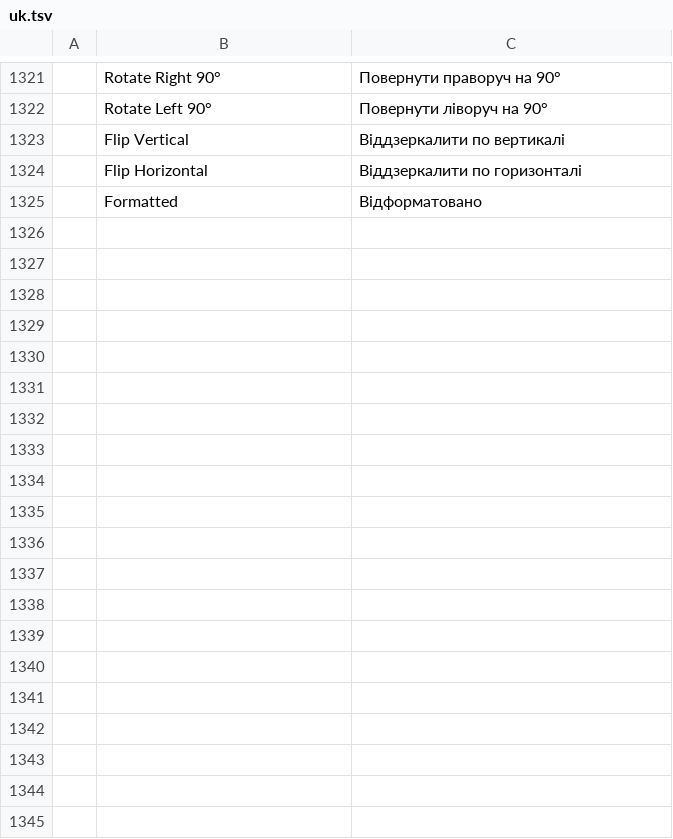
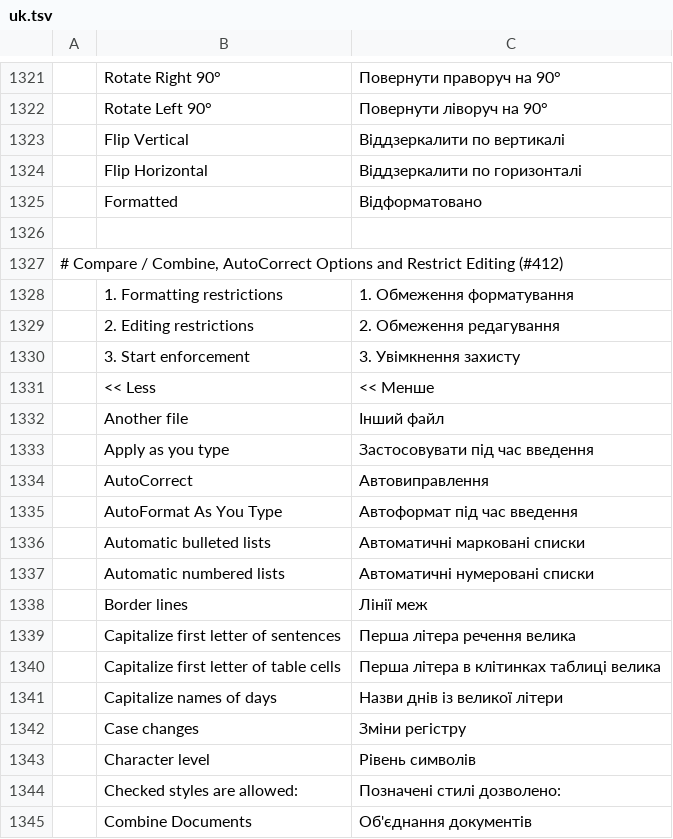
Before and after one commit to storytold/wordcraft, a TSV file: crates/ui-egui/src/i18n/uk.tsv, drawn as a sheet; only a part is shown, gaps mark what is left out; the diff covers the shown part only; the diff names each change by its address in the sheet, - before the commit and + after, or states it on an @@ line.

```diff
--- a/crates/ui-egui/src/i18n/uk.tsv
+++ b/crates/ui-egui/src/i18n/uk.tsv
+row 1326: (empty)
+row 1327: # Compare / Combine, AutoCorrect Options and Restrict Editing (#412)
+row 1328:  | 1. Formatting restrictions | 1. Обмеження форматування
+row 1329:  | 2. Editing restrictions | 2. Обмеження редагування
+row 1330:  | 3. Start enforcement | 3. Увімкнення захисту
+row 1331:  | << Less | << Менше
+row 1332:  | Another file | Інший файл
+row 1333:  | Apply as you type | Застосовувати під час введення
+row 1334:  | AutoCorrect | Автовиправлення
+row 1335:  | AutoFormat As You Type | Автоформат під час введення
+row 1336:  | Automatic bulleted lists | Автоматичні марковані списки
+row 1337:  | Automatic numbered lists | Автоматичні нумеровані списки
+row 1338:  | Border lines | Лінії меж
+row 1339:  | Capitalize first letter of sentences | Перша літера речення велика
+row 1340:  | Capitalize first letter of table cells | Перша літера в клітинках таблиці велика
+row 1341:  | Capitalize names of days | Назви днів із великої літери
+row 1342:  | Case changes | Зміни регістру
+row 1343:  | Character level | Рівень символів
+row 1344:  | Checked styles are allowed: | Позначені стилі дозволено:
+row 1345:  | Combine Documents | Об'єднання документів
```
Also changed, not shown: 54 added rows elsewhere in this file, crates/ui-egui/src/i18n/es.tsv, crates/ui-egui/src/i18n/ja.tsv, 36 other files.
